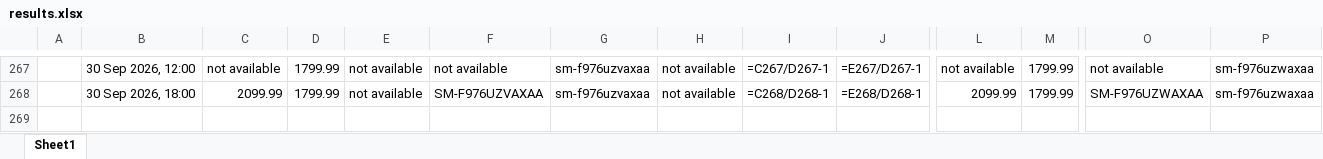
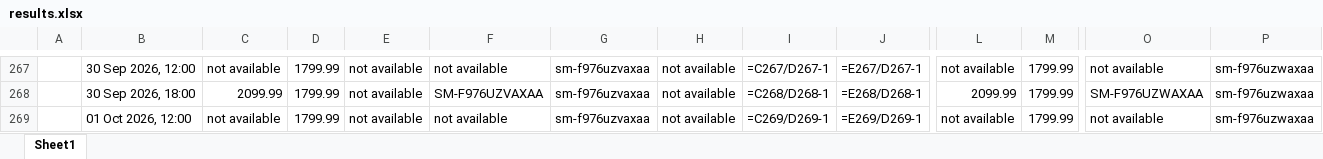
Before and after one commit to rathi-eucloid/launch, an Excel workbook: outputs/results.xlsx, sheet Sheet1, drawn as a sheet; only a part is shown, gaps mark what is left out; values as stored, in another font and other column widths than the file's, no borders; formulas without a stored value are shown as written; rows hold the shown columns only; the diff names each change by its address in the sheet, - before the commit and + after, or states it on an @@ line.

```diff
--- a/outputs/results.xlsx (sheet Sheet1)
+++ b/outputs/results.xlsx (sheet Sheet1)
+row 269:  | 01 Oct 2026, 12:00 | not available | 1799.99 | not available | not available | sm-f976uzvaxaa | not available | =C269/D269-1 | =E269/D269-1 | not available | 1799.99 | not available | sm-f976uzwaxaa
```
Also changed, not shown: 36 other files.
